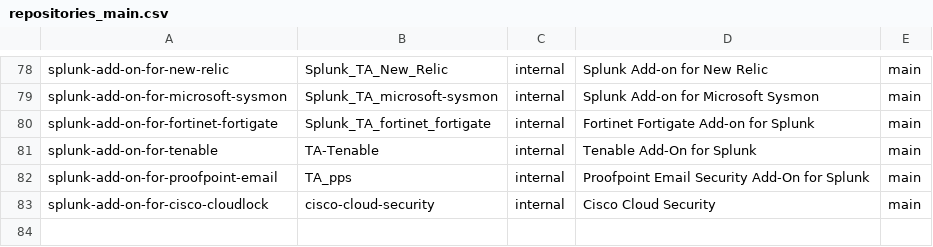
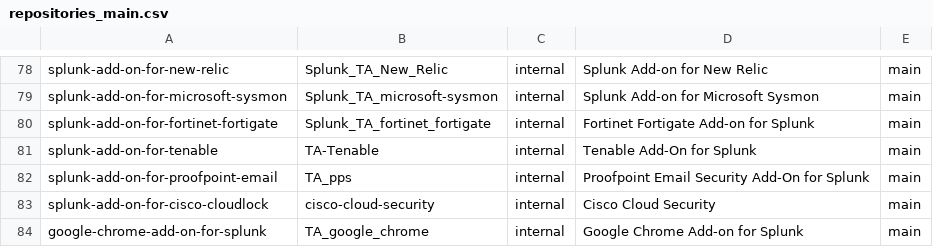
Before and after one commit to wmazur-splunk/addonfactory-repository-template, a CSV file: repositories_main.csv, drawn as a sheet; only a part is shown, gaps mark what is left out.

Commit message:
Added google-chrome-add-on-for-splunk line (#66)

```diff
--- a/repositories_main.csv
+++ b/repositories_main.csv
@@ -83 +83,2 @@ splunk-add-on-for-proofpoint-email,TA_pps,internal,"Proofpoint Email Security Ad
 splunk-add-on-for-cisco-cloudlock,cisco-cloud-security,internal,"Cisco Cloud Security",main
+google-chrome-add-on-for-splunk,TA_google_chrome,internal,"Google Chrome Add-on for Splunk",main
```
